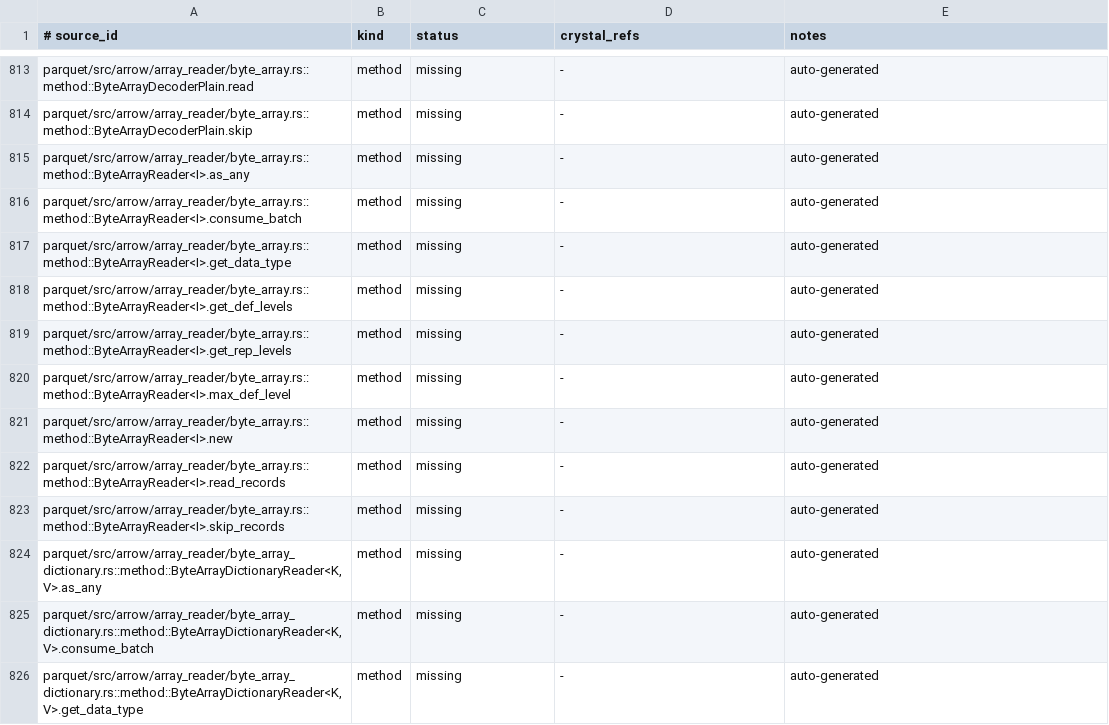
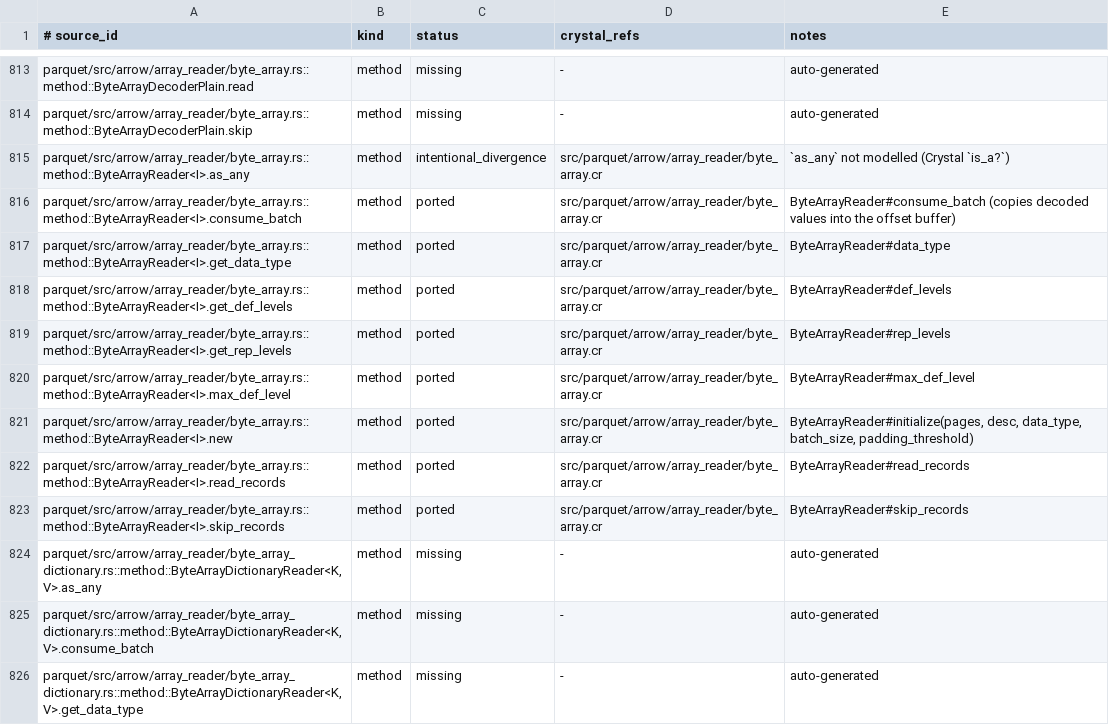
Before and after one commit to dsisnero/parquet-cr, a TSV file: plans/inventory/rust_port_inventory.tsv, drawn as a sheet; only a part is shown, gaps mark what is left out.

Commit message:
port: arrow byte array reader
- add `src/parquet/arrow/array_reader/byte_array.cr`:
  `Parquet::Arrow.make_byte_array_reader` + `ByteArrayReader(I)` for
  `Utf8`/`LargeUtf8`/`Binary`/`LargeBinary` columns (upstream
  `array_reader/byte_array.rs`): `data_type`, page-driven `read_records`/
  `skip_records`, `consume_batch` (offset buffer + value data + null bitmap),
  `def_levels`/`rep_levels`, `max_def_level`, `padding_threshold` support
- specs first (red: no `make_byte_array_reader`), then implementation:
  `spec/parquet/arrow/byte_array_reader_spec.cr` covers plain UTF-8, a
  dictionary page + `RLE_DICTIONARY` indices, `DELTA_BYTE_ARRAY`, a nullable
  column with a null bitmap (null slot at index 1), large offsets
  (`LargeUtf8`), and skipping records
- fixes found by the tests: null slots must be padded with an *empty*
  `ByteArray` (a nil-data default cannot be read back), and nullable specs need
  an OPTIONAL column descriptor (a REQUIRED one has no definition levels)
- docs: `plans/parity.md` (Where we are, Phase 3.5 checklist, divergences,
  counts), ledger rows for `ByteArrayReader<I>.*`
  (1931 ported / 182 intentional_divergence / 13 skipped / 1389 missing)

Divergence (recorded): upstream decodes with a dedicated
`ByteArrayColumnValueDecoder` writing straight into an `OffsetBuffer`; the port
decodes through the existing `ColumnValueDecoderImpl(ByteArray)` and copies the
values into the arrow offset buffer at `consume_batch` time (same behaviour, one
extra batch-time copy). The `ByteArrayDecoder*`/`ByteArrayColumnValueDecoder`
rows therefore stay `missing`, and the `Decimal128`/`Decimal256` targets
(big-endian FLBA reinterpretation) are deferred with the arrow cast layer.

upstream revision: apache/arrow-rs 60.0.0 (ef1fa157977633f0ba21aa921f9ef3d5c669235b)
gates: make lint (137 files, 0 failures), make test (1008 examples, 0 failures)

```diff
--- a/plans/inventory/rust_port_inventory.tsv
+++ b/plans/inventory/rust_port_inventory.tsv
@@ -814,11 +814,11 @@ parquet/src/arrow/array_reader/byte_array.rs::method::ByteArrayDecoderPlain.read
 parquet/src/arrow/array_reader/byte_array.rs::method::ByteArrayDecoderPlain.skip	method	missing	-	auto-generated
-parquet/src/arrow/array_reader/byte_array.rs::method::ByteArrayReader<I>.as_any	method	missing	-	auto-generated
-parquet/src/arrow/array_reader/byte_array.rs::method::ByteArrayReader<I>.consume_batch	method	missing	-	auto-generated
-parquet/src/arrow/array_reader/byte_array.rs::method::ByteArrayReader<I>.get_data_type	method	missing	-	auto-generated
-parquet/src/arrow/array_reader/byte_array.rs::method::ByteArrayReader<I>.get_def_levels	method	missing	-	auto-generated
-parquet/src/arrow/array_reader/byte_array.rs::method::ByteArrayReader<I>.get_rep_levels	method	missing	-	auto-generated
-parquet/src/arrow/array_reader/byte_array.rs::method::ByteArrayReader<I>.max_def_level	method	missing	-	auto-generated
-parquet/src/arrow/array_reader/byte_array.rs::method::ByteArrayReader<I>.new	method	missing	-	auto-generated
-parquet/src/arrow/array_reader/byte_array.rs::method::ByteArrayReader<I>.read_records	method	missing	-	auto-generated
-parquet/src/arrow/array_reader/byte_array.rs::method::ByteArrayReader<I>.skip_records	method	missing	-	auto-generated
+parquet/src/arrow/array_reader/byte_array.rs::method::ByteArrayReader<I>.as_any	method	intentional_divergence	src/parquet/arrow/array_reader/byte_array.cr	`as_any` not modelled (Crystal `is_a?`)
+parquet/src/arrow/array_reader/byte_array.rs::method::ByteArrayReader<I>.consume_batch	method	ported	src/parquet/arrow/array_reader/byte_array.cr	ByteArrayReader#consume_batch (copies decoded values into the offset buffer)
+parquet/src/arrow/array_reader/byte_array.rs::method::ByteArrayReader<I>.get_data_type	method	ported	src/parquet/arrow/array_reader/byte_array.cr	ByteArrayReader#data_type
+parquet/src/arrow/array_reader/byte_array.rs::method::ByteArrayReader<I>.get_def_levels	method	ported	src/parquet/arrow/array_reader/byte_array.cr	ByteArrayReader#def_levels
+parquet/src/arrow/array_reader/byte_array.rs::method::ByteArrayReader<I>.get_rep_levels	method	ported	src/parquet/arrow/array_reader/byte_array.cr	ByteArrayReader#rep_levels
+parquet/src/arrow/array_reader/byte_array.rs::method::ByteArrayReader<I>.max_def_level	method	ported	src/parquet/arrow/array_reader/byte_array.cr	ByteArrayReader#max_def_level
+parquet/src/arrow/array_reader/byte_array.rs::method::ByteArrayReader<I>.new	method	ported	src/parquet/arrow/array_reader/byte_array.cr	ByteArrayReader#initialize(pages, desc, data_type, batch_size, padding_threshold)
+parquet/src/arrow/array_reader/byte_array.rs::method::ByteArrayReader<I>.read_records	method	ported	src/parquet/arrow/array_reader/byte_array.cr	ByteArrayReader#read_records
+parquet/src/arrow/array_reader/byte_array.rs::method::ByteArrayReader<I>.skip_records	method	ported	src/parquet/arrow/array_reader/byte_array.cr	ByteArrayReader#skip_records
 parquet/src/arrow/array_reader/byte_array_dictionary.rs::method::ByteArrayDictionaryReader<K, V>.as_any	method	missing	-	auto-generated
```
Also changed, not shown: 4 other files.
